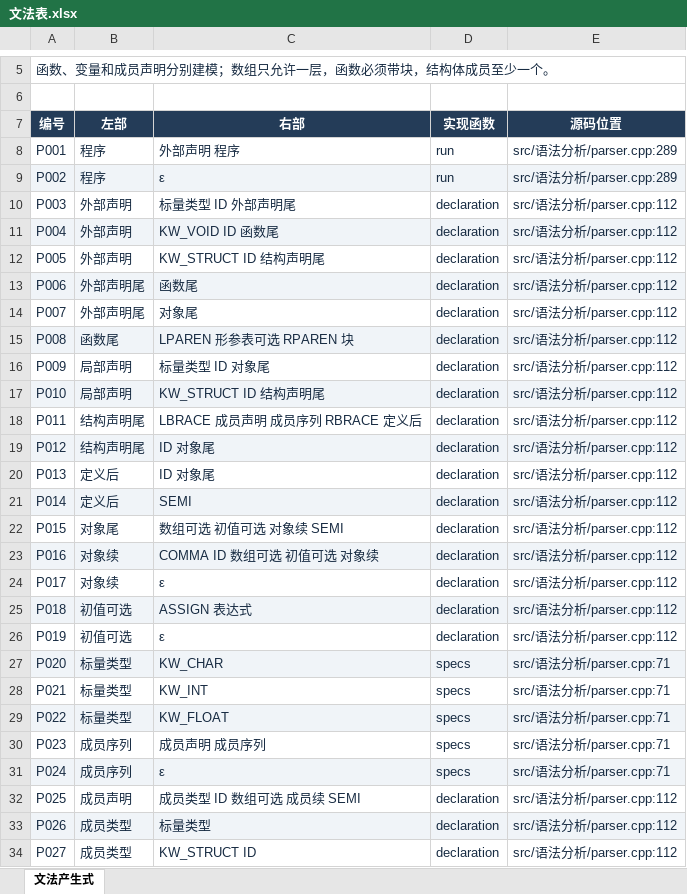
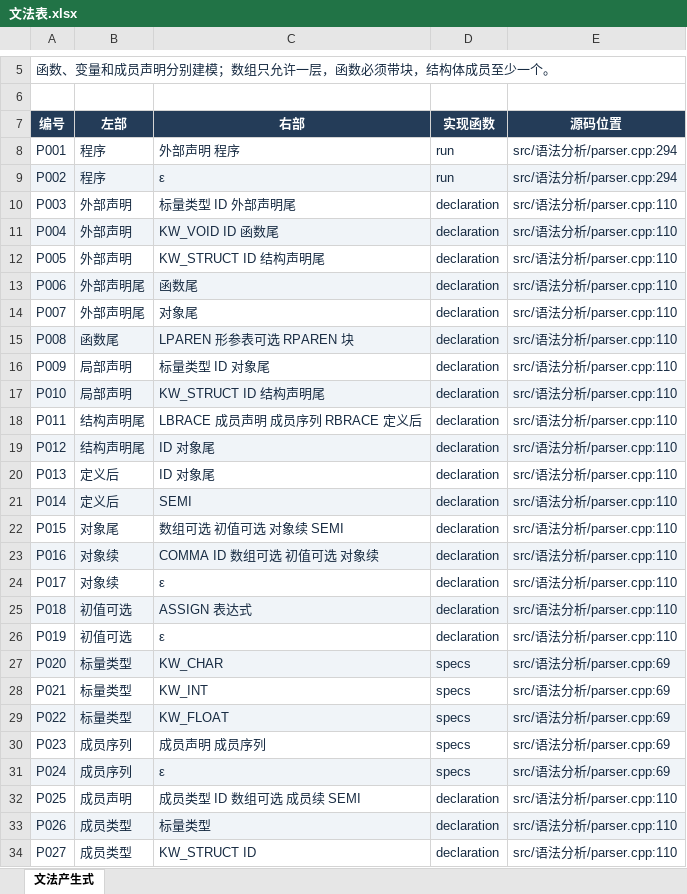
Before and after one commit to EternalLonging/AAACompilerDevelopment, an Excel workbook: 实验设计/语法分析/语法表格/文法表.xlsx, sheet 文法产生式, drawn as a sheet; only a part is shown, gaps mark what is left out; values as stored, in another font and other column widths than the file's, no borders; table styles not drawn; the diff covers the shown part only; the diff names each change by its address in the sheet, - before the commit and + after, or states it on an @@ line.

Commit message:
refactor(parser): unify AST results in node lists

```diff
--- a/实验设计/语法分析/语法表格/文法表.xlsx (sheet 文法产生式)
+++ b/实验设计/语法分析/语法表格/文法表.xlsx (sheet 文法产生式)
-E8:E9 (源码位置): src/语法分析/parser.cpp:289
+E8:E9 (源码位置): src/语法分析/parser.cpp:294
-E10:E26 (源码位置): src/语法分析/parser.cpp:112
+E10:E26 (源码位置): src/语法分析/parser.cpp:110
-E27:E31 (源码位置): src/语法分析/parser.cpp:71
+E27:E31 (源码位置): src/语法分析/parser.cpp:69
-E32:E34 (源码位置): src/语法分析/parser.cpp:112
+E32:E34 (源码位置): src/语法分析/parser.cpp:110
```
Also changed, not shown: 55 edited cells elsewhere in this sheet, 实验设计/语法分析/语法表格/预测分析表.xlsx, 4 other files.
